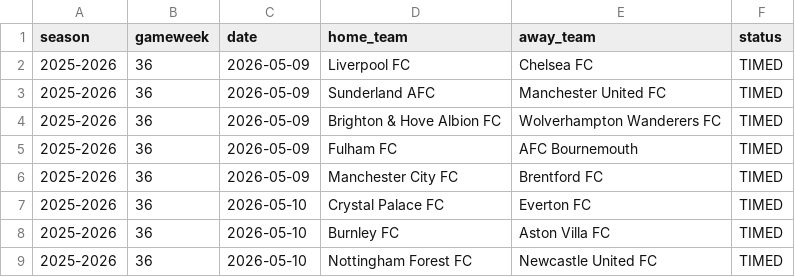
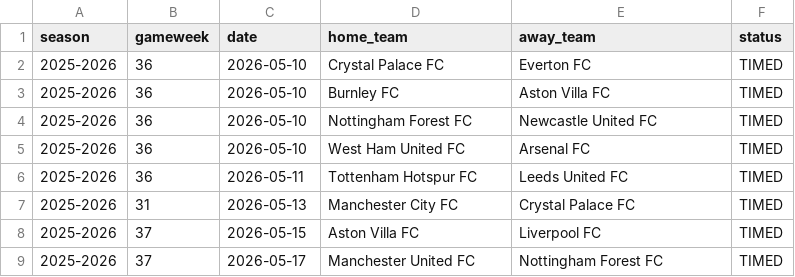
Before and after one commit to SugarAung/premier-league-predictor, a CSV file: data/live/pl_fixtures_from_api.csv, drawn as a sheet; only a part is shown; the shorter side is filled out with more unchanged rows; the diff names each change by its address in the sheet, - before the commit and + after, or states it on an @@ line.

```diff
--- a/data/live/pl_fixtures_from_api.csv
+++ b/data/live/pl_fixtures_from_api.csv
-row 2: 2025-2026 | 36 | 2026-05-09 | Liverpool FC | Chelsea FC | TIMED
-row 3: 2025-2026 | 36 | 2026-05-09 | Sunderland AFC | Manchester United FC | TIMED
-row 4: 2025-2026 | 36 | 2026-05-09 | Brighton & Hove Albion FC | Wolverhampton Wanderers FC | TIMED
-row 5: 2025-2026 | 36 | 2026-05-09 | Fulham FC | AFC Bournemouth | TIMED
-row 6: 2025-2026 | 36 | 2026-05-09 | Manchester City FC | Brentford FC | TIMED
```
Also changed, not shown: data/live/live_predictions_history.csv, data/live/pl_results_from_api.csv.
